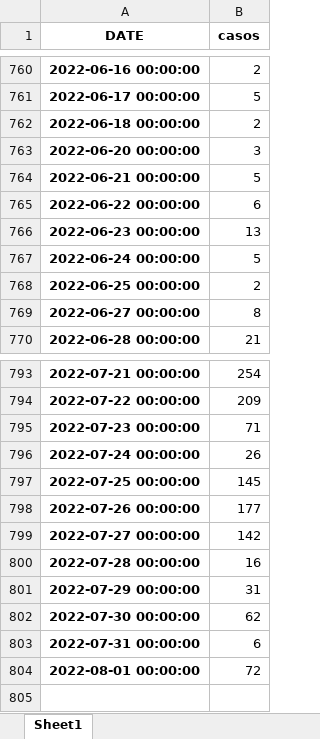
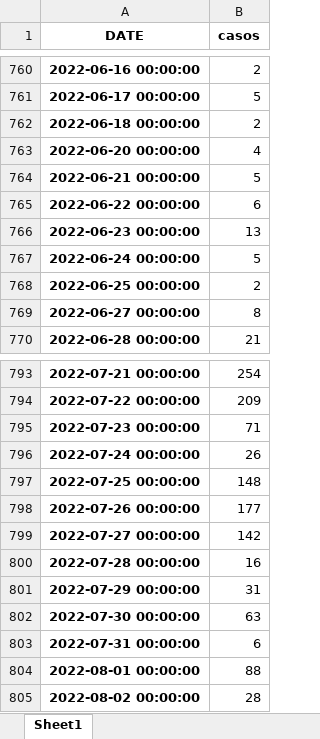
Before and after one commit to pportocarrero/Covid-19, an Excel workbook: regiones/casos_amazonas.xlsx, sheet Sheet1, drawn as a sheet; only a part is shown, gaps mark what is left out; values as stored, in another font and other column widths than the file's, no borders; the diff names each change by its address in the sheet, - before the commit and + after, or states it on an @@ line.

```diff
--- a/regiones/casos_amazonas.xlsx (sheet Sheet1)
+++ b/regiones/casos_amazonas.xlsx (sheet Sheet1)
-B763 (casos): 3
+B763 (casos): 4
-B797 (casos): 145
+B797 (casos): 148
-B802 (casos): 62
+B802 (casos): 63
-B804 (casos): 72
+B804 (casos): 88
+row 805: 2022-08-02 00:00:00 | 28
```
Also changed, not shown: regiones/fallecidos_ancash.xlsx, regiones/fallecidos_callao.xlsx, 47 other files.
